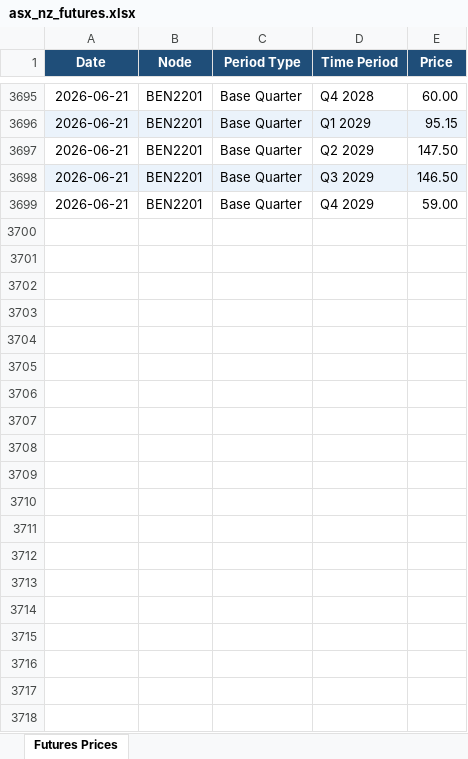
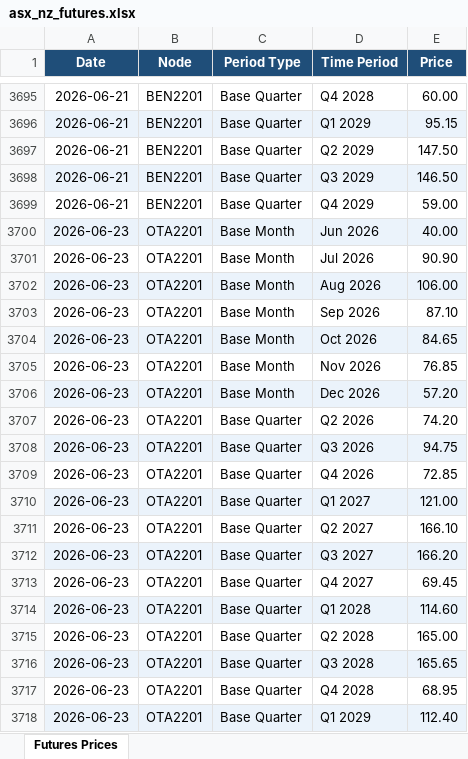
Before and after one commit to fraserstrategicsolutions/asx-nz-futures, an Excel workbook: asx_nz_futures.xlsx, sheet Futures Prices, drawn as a sheet; only a part is shown, gaps mark what is left out; values as stored, in another font and other column widths than the file's, no borders; the diff covers the shown part only; the diff names each change by its address in the sheet, - before the commit and + after, or states it on an @@ line.

```diff
--- a/asx_nz_futures.xlsx (sheet Futures Prices)
+++ b/asx_nz_futures.xlsx (sheet Futures Prices)
+row 3700: 2026-06-23 | OTA2201 | Base Month | Jun 2026 | 40.00
+row 3701: 2026-06-23 | OTA2201 | Base Month | Jul 2026 | 90.90
+row 3702: 2026-06-23 | OTA2201 | Base Month | Aug 2026 | 106.00
+row 3703: 2026-06-23 | OTA2201 | Base Month | Sep 2026 | 87.10
+row 3704: 2026-06-23 | OTA2201 | Base Month | Oct 2026 | 84.65
+row 3705: 2026-06-23 | OTA2201 | Base Month | Nov 2026 | 76.85
+row 3706: 2026-06-23 | OTA2201 | Base Month | Dec 2026 | 57.20
+row 3707: 2026-06-23 | OTA2201 | Base Quarter | Q2 2026 | 74.20
+row 3708: 2026-06-23 | OTA2201 | Base Quarter | Q3 2026 | 94.75
+row 3709: 2026-06-23 | OTA2201 | Base Quarter | Q4 2026 | 72.85
+row 3710: 2026-06-23 | OTA2201 | Base Quarter | Q1 2027 | 121.00
+row 3711: 2026-06-23 | OTA2201 | Base Quarter | Q2 2027 | 166.10
+row 3712: 2026-06-23 | OTA2201 | Base Quarter | Q3 2027 | 166.20
+row 3713: 2026-06-23 | OTA2201 | Base Quarter | Q4 2027 | 69.45
+row 3714: 2026-06-23 | OTA2201 | Base Quarter | Q1 2028 | 114.60
+row 3715: 2026-06-23 | OTA2201 | Base Quarter | Q2 2028 | 165.00
+row 3716: 2026-06-23 | OTA2201 | Base Quarter | Q3 2028 | 165.65
+row 3717: 2026-06-23 | OTA2201 | Base Quarter | Q4 2028 | 68.95
+row 3718: 2026-06-23 | OTA2201 | Base Quarter | Q1 2029 | 112.40
```
Also changed, not shown: 25 added rows elsewhere in this sheet.
